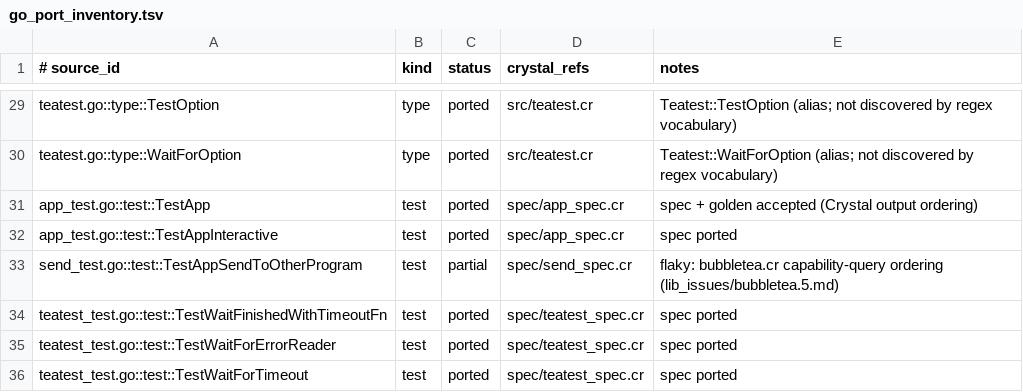
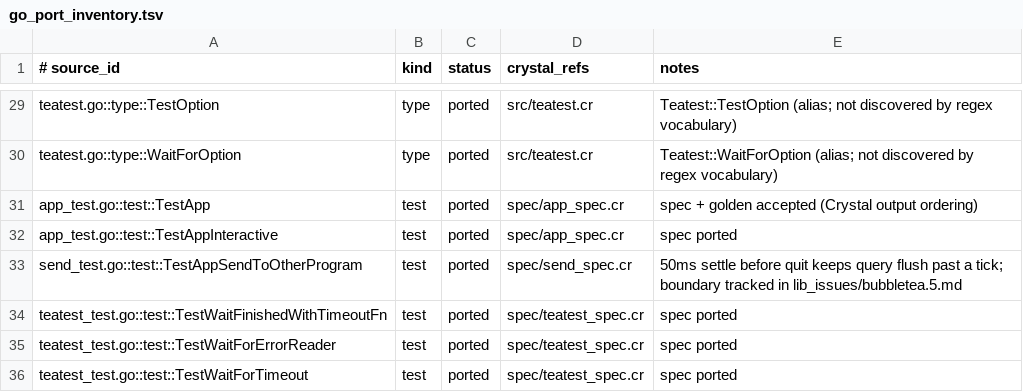
Before and after one commit to dsisnero/teatest, a TSV file: plans/inventory/go_port_inventory.tsv, drawn as a sheet; only a part is shown, gaps mark what is left out.

Commit message:
port: stabilize send_spec around the capability-query boundary
- Keep both programs alive 50ms past a renderer tick before sending quit, so
  the startup capability query is flushed before shutdown and the two captures
  agree. The suite now passes 10/10 full runs.
- Re-accept the TestApp and send goldens after `shards update` (golden 0.3.0,
  newer ultraviolet/ansi rendering).
- Record the teatest-side follow-up in lib_issues/bubbletea.5.md and
  bubbletea.4.fixed.md, mark the send ledger row ported, and refresh the plan.
- Mark bubbletea.4 fixed (control-sequence parity) following the shard
  verification notes.

gates: make format, make lint, make inventory, adversarial signoff
(crystal spec + upstream go test ./...) pass.

charmbracelet/x bb9a970

```diff
--- a/plans/inventory/go_port_inventory.tsv
+++ b/plans/inventory/go_port_inventory.tsv
@@ -32,3 +32,3 @@ app_test.go::test::TestApp	test	ported	spec/app_spec.cr	spec + golden accepted (
 app_test.go::test::TestAppInteractive	test	ported	spec/app_spec.cr	spec ported
-send_test.go::test::TestAppSendToOtherProgram	test	partial	spec/send_spec.cr	flaky: bubbletea.cr capability-query ordering (lib_issues/bubbletea.5.md)
+send_test.go::test::TestAppSendToOtherProgram	test	ported	spec/send_spec.cr	50ms settle before quit keeps query flush past a tick; boundary tracked in lib_issues/bubbletea.5.md
 teatest_test.go::test::TestWaitFinishedWithTimeoutFn	test	ported	spec/teatest_spec.cr	spec ported
```
Also changed, not shown: 8 other files.
